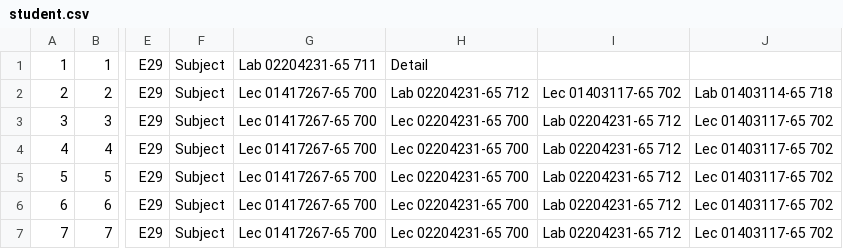
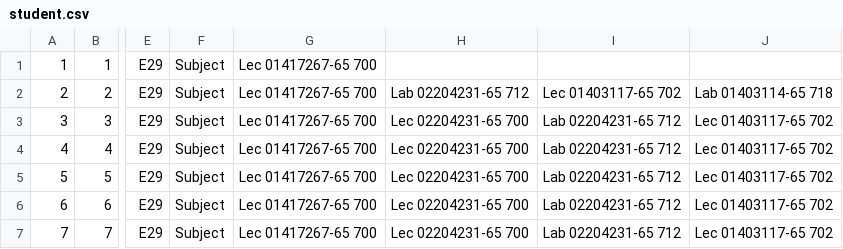
Before and after one commit to MAxXNanOo/sKedU, a CSV file: KUdata/student.csv, drawn as a sheet; only a part is shown, gaps mark what is left out; the diff names each change by its address in the sheet, - before the commit and + after, or states it on an @@ line.

```diff
--- a/KUdata/student.csv
+++ b/KUdata/student.csv
-G1: Lab 02204231-65 711
+G1: Lec 01417267-65 700
-H1: Detail
+H1: (empty)
```
Also changed, not shown: 7 other files.
